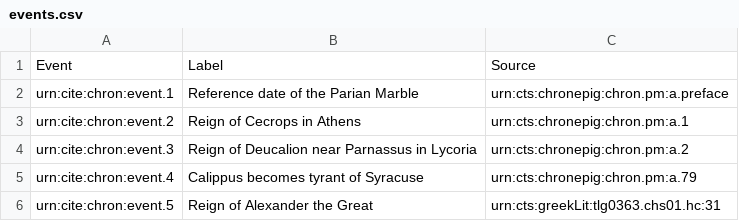
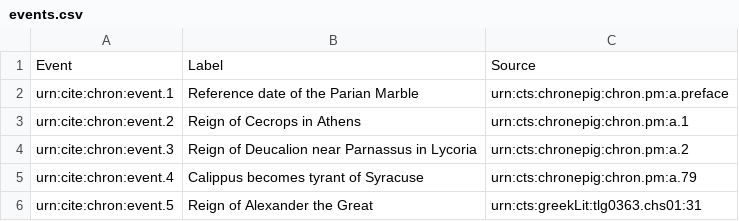
Before and after one commit to neelsmith/chronicles, a CSV file: collections/events.csv, drawn as a sheet.

Commit message:
Update events.csv

```diff
--- a/collections/events.csv
+++ b/collections/events.csv
@@ -5,2 +5,2 @@ urn:cite:chron:event.3,"Reign of Deucalion near Parnassus in Lycoria",urn:cts:ch
 urn:cite:chron:event.4,"Calippus becomes tyrant of Syracuse",urn:cts:chronepig:chron.pm:a.79
-urn:cite:chron:event.5,"Reign of Alexander the Great",urn:cts:greekLit:tlg0363.chs01.hc:31
+urn:cite:chron:event.5,"Reign of Alexander the Great",urn:cts:greekLit:tlg0363.chs01:31
```
